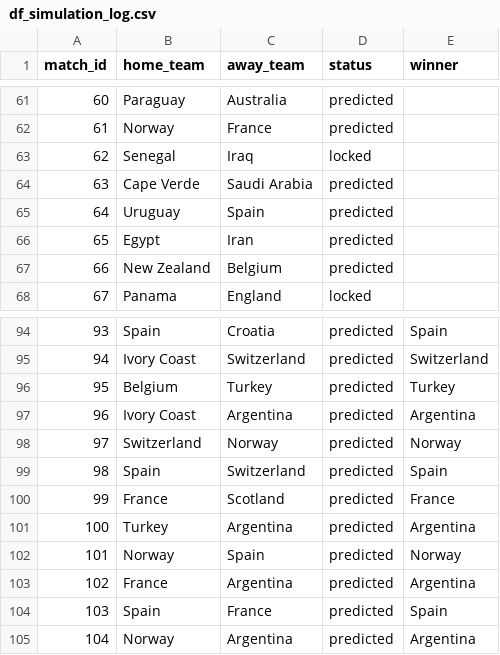
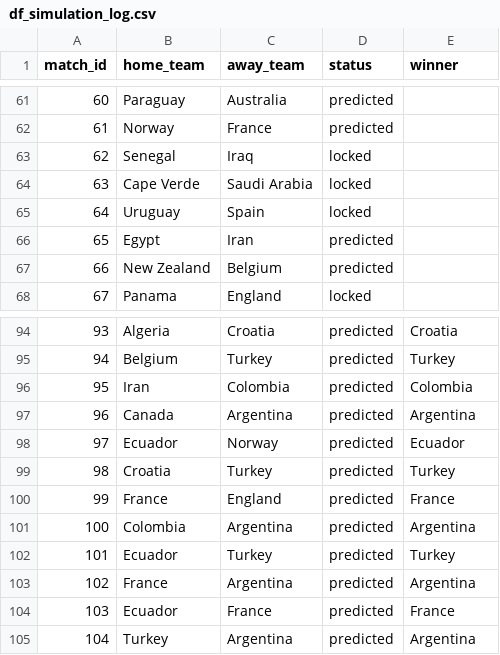
Before and after one commit to Speakful/wc2026-predictor, a CSV file: data/processed/df_simulation_log.csv, drawn as a sheet; only a part is shown, gaps mark what is left out; the diff covers the shown part only.

```diff
--- a/data/processed/df_simulation_log.csv
+++ b/data/processed/df_simulation_log.csv
@@ -63,4 +63,4 @@ match_id,home_team,away_team,status,winner
 62,Senegal,Iraq,locked,
-63,Cape Verde,Saudi Arabia,predicted,
-64,Uruguay,Spain,predicted,
+63,Cape Verde,Saudi Arabia,locked,
+64,Uruguay,Spain,locked,
 65,Egypt,Iran,predicted,
@@ -94,12 +94,12 @@ match_id,home_team,away_team,status,winner
-93,Spain,Croatia,predicted,Spain
-94,Ivory Coast,Switzerland,predicted,Switzerland
-95,Belgium,Turkey,predicted,Turkey
-96,Ivory Coast,Argentina,predicted,Argentina
-97,Switzerland,Norway,predicted,Norway
-98,Spain,Switzerland,predicted,Spain
-99,France,Scotland,predicted,France
-100,Turkey,Argentina,predicted,Argentina
-101,Norway,Spain,predicted,Norway
+93,Algeria,Croatia,predicted,Croatia
+94,Belgium,Turkey,predicted,Turkey
+95,Iran,Colombia,predicted,Colombia
+96,Canada,Argentina,predicted,Argentina
+97,Ecuador,Norway,predicted,Ecuador
+98,Croatia,Turkey,predicted,Turkey
+99,France,England,predicted,France
+100,Colombia,Argentina,predicted,Argentina
+101,Ecuador,Turkey,predicted,Turkey
 102,France,Argentina,predicted,Argentina
-103,Spain,France,predicted,Spain
-104,Norway,Argentina,predicted,Argentina
+103,Ecuador,France,predicted,France
+104,Turkey,Argentina,predicted,Argentina
```
Also changed, not shown: 37 edited cells elsewhere in this file, data/processed/df_bracket_positions.csv, data/processed/df_simulation_results.csv, 2 other files.
